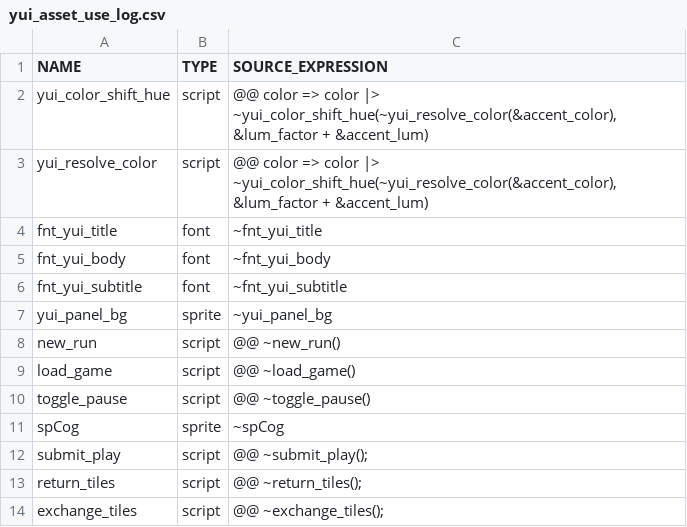
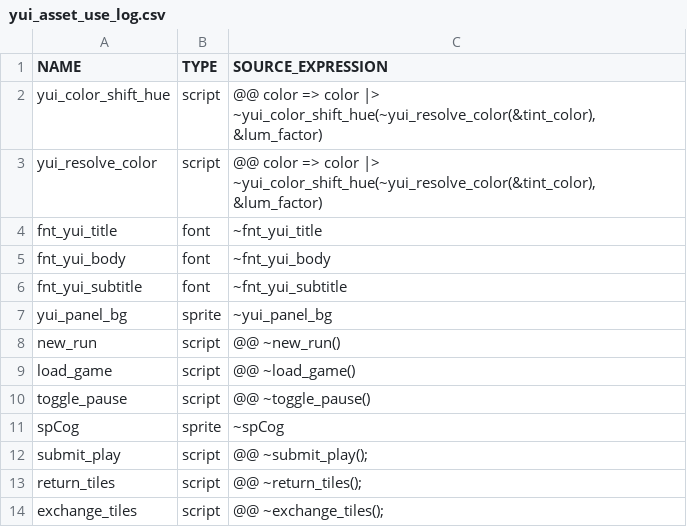
Before and after one commit to flowershoppe/Scramble, a CSV file: datafiles/logs/yui_asset_use_log.csv, drawn as a sheet.

```diff
--- a/datafiles/logs/yui_asset_use_log.csv
+++ b/datafiles/logs/yui_asset_use_log.csv
@@ -1,4 +1,4 @@
 NAME, TYPE, SOURCE_EXPRESSION
-yui_color_shift_hue, script, "@@ color => color |> ~yui_color_shift_hue(~yui_resolve_color(&accent_color), &lum_factor + &accent_lum)"
-yui_resolve_color, script, "@@ color => color |> ~yui_color_shift_hue(~yui_resolve_color(&accent_color), &lum_factor + &accent_lum)"
+yui_color_shift_hue, script, "@@ color => color |> ~yui_color_shift_hue(~yui_resolve_color(&tint_color), &lum_factor)"
+yui_resolve_color, script, "@@ color => color |> ~yui_color_shift_hue(~yui_resolve_color(&tint_color), &lum_factor)"
 fnt_yui_title, font, "~fnt_yui_title"
```
Also changed, not shown: 11 other files.
